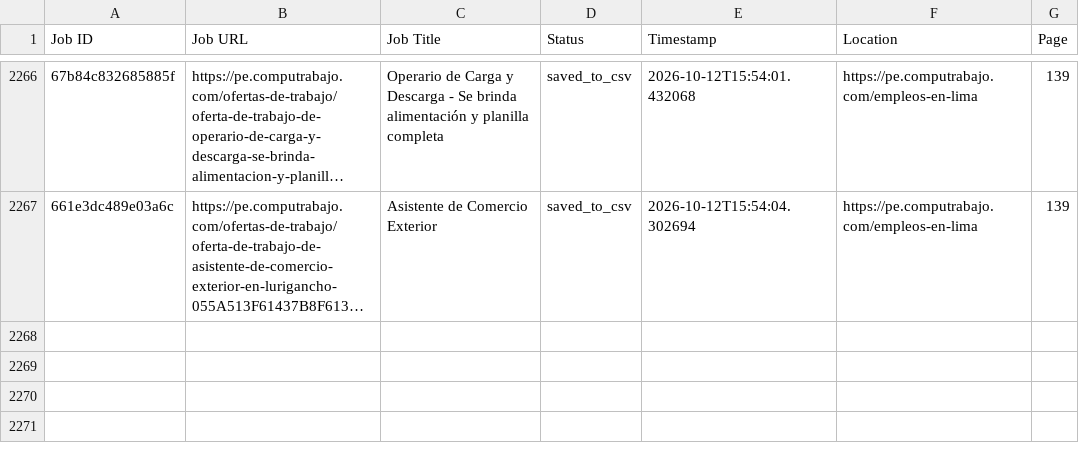
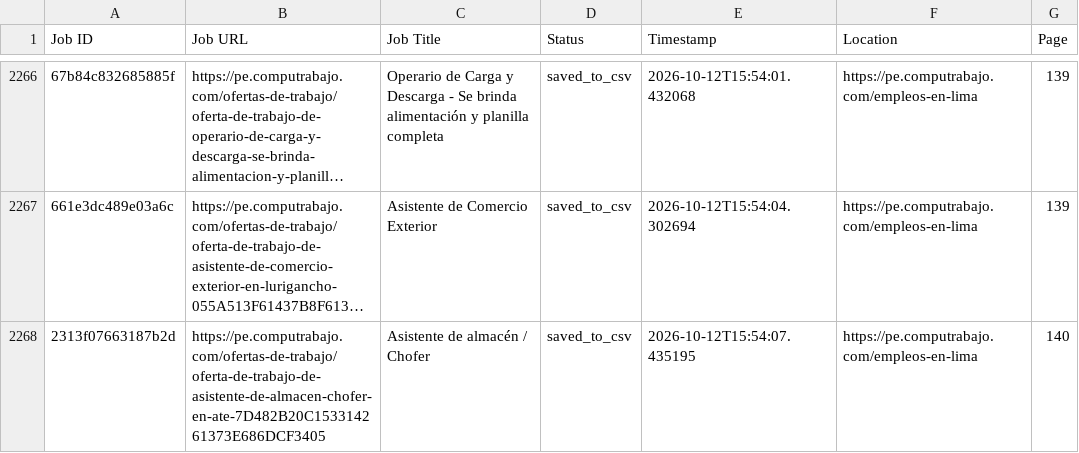
Before and after one commit to liliankason/computrabajo_peru_scraper, a CSV file: peru_processed.csv, drawn as a sheet; only a part is shown, gaps mark what is left out; long unchanged cells end in …; the diff names each change by its address in the sheet, - before the commit and + after, or states it on an @@ line.

```diff
--- a/peru_processed.csv
+++ b/peru_processed.csv
+row 2268: 2313f07663187b2d | https://pe.computrabajo.com/ofertas-de-trabajo/oferta-de-trabajo-de-asistente-de-almacen-chofer-en-ate-7D482B20C153314261373E686DCF3405 | Asistente de almacén / Chofer | saved_to_csv | 2026-10-12T15:54:07.435195 | https://pe.computrabajo.com/empleos-en-lima | 140
```
Also changed, not shown: 2 other files.
